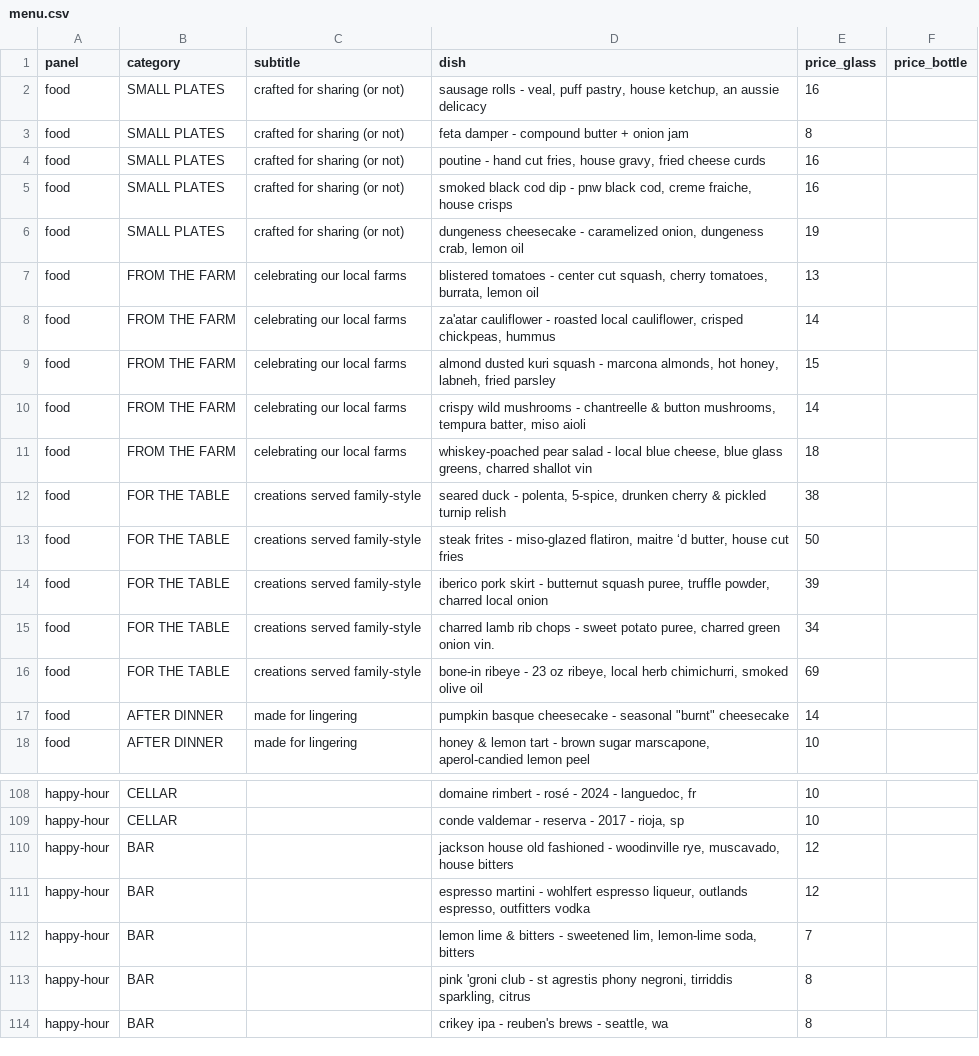
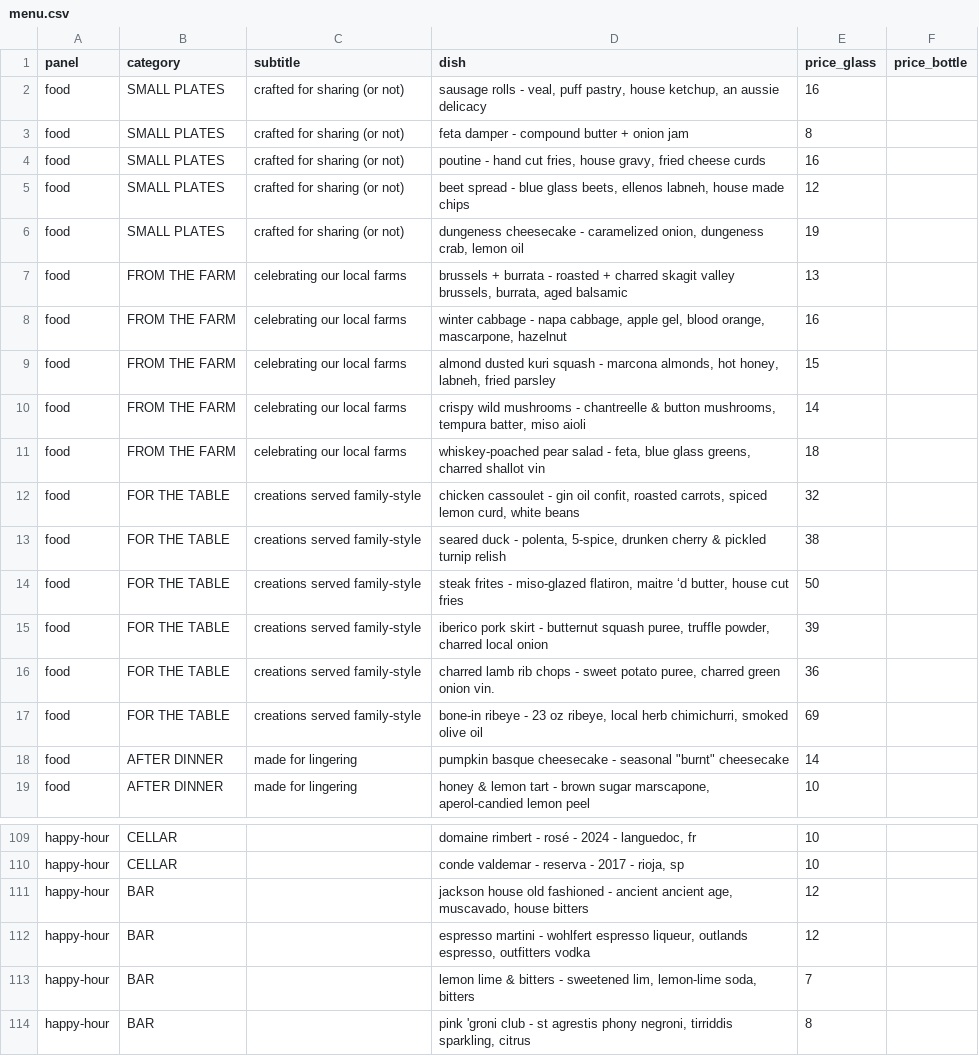
Before and after one commit to mikewjackson/jackson-house, a CSV file: data/menu.csv, drawn as a sheet; only a part is shown, gaps mark what is left out; the shorter side is filled out with more unchanged rows; addresses are those after the commit; the diff names each change by its address in the sheet, - before the commit and + after, or states it on an @@ line.

Commit message:
updating menus and membership links

```diff
--- a/data/menu.csv
+++ b/data/menu.csv
-D5 (dish): smoked black cod dip - pnw black cod, creme fraiche, house crisps
+D5 (dish): beet spread - blue glass beets, ellenos labneh, house made chips
-E5 (price_glass): 16
+E5 (price_glass): 12
-D7 (dish): blistered tomatoes - center cut squash, cherry tomatoes, burrata, lemon oil
+D7 (dish): brussels + burrata - roasted + charred skagit valley brussels, burrata, aged balsamic
-D8 (dish): za'atar cauliflower - roasted local cauliflower, crisped chickpeas, hummus
+D8 (dish): winter cabbage - napa cabbage, apple gel, blood orange, mascarpone, hazelnut
-E8 (price_glass): 14
+E8 (price_glass): 16
-D11 (dish): …salad - local blue cheese, blue glass…
+D11 (dish): …salad - feta, blue glass…
+row 12: food | FOR THE TABLE | creations served family-style | chicken cassoulet - gin oil confit, roasted carrots, spiced lemon curd, white beans | 32
-E16 (price_glass): 34
+E16 (price_glass): 36
-D111 (dish): …fashioned - woodinville rye, muscavado, house…
+D111 (dish): …fashioned - ancient ancient age, muscavado, house…
```
Also changed, not shown: 4 other files.
